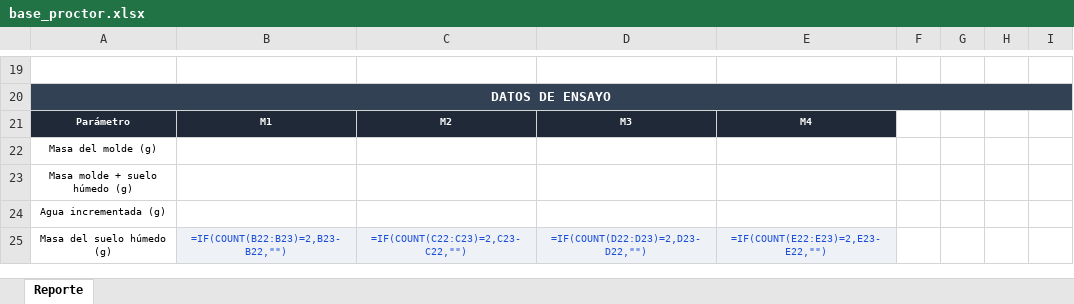
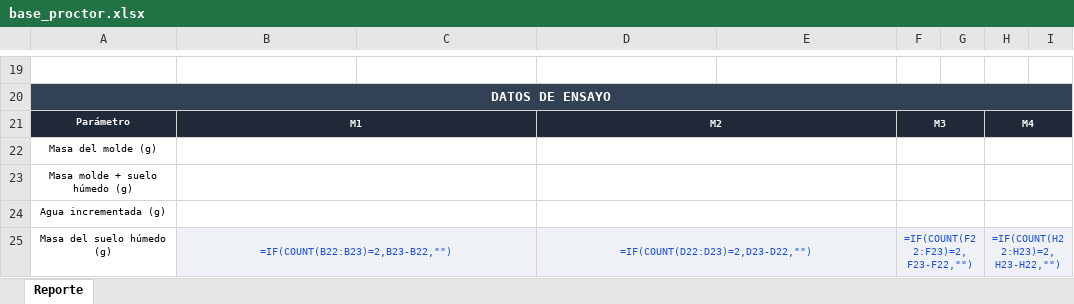
Before and after one commit to geoportal291/Geoportal_GRTC, an Excel workbook: backend/templates/base/base_proctor.xlsx, sheet Reporte, drawn as a sheet; only a part is shown, gaps mark what is left out; values as stored, in another font and other column widths than the file's, no borders; formulas without a stored value are shown as written; charts and pictures not drawn; the diff covers the shown part only; the diff names each change by its address in the sheet, - before the commit and + after, or states it on an @@ line.

Commit message:
Tablas y bandas encuadradas en los informes Excel
- Proctor: DATOS DE ENSAYO y CÁLCULO DE LA HUMEDAD a ancho completo
  (M1-M4 distribuidas en pares de columnas hasta la columna I, como el
  PDF); cajas MDS/OCH a ancho completo
- Límites: bandas de sección al ancho exacto de su tabla (LL A:D,
  LP/HN A:C) y cajas de resultado alineadas a su tabla
- Granulometría: banda TAMIZADO al ancho de la tabla de tamices (A:F)

```diff
--- a/backend/templates/base/base_proctor.xlsx (sheet Reporte)
+++ b/backend/templates/base/base_proctor.xlsx (sheet Reporte)
+B21:C21 merged
-C21: M2
+C21: (empty)
-D21: M3
+D21: M2
+D21:E21 merged
-E21: M4
+E21: (empty)
-F21: (empty)
+F21: M3
-F21:I21 fill: none
+F21:I21 fill: #1F2937
+F21:G21 merged
-H21: (empty)
+H21: M4
+H21:I21 merged
+B22:C22 merged
+D22:E22 merged
+F22:G22 merged
+H22:I22 merged
+B23:C23 merged
+D23:E23 merged
+F23:G23 merged
+H23:I23 merged
+B24:C24 merged
+D24:E24 merged
+F24:G24 merged
+H24:I24 merged
+B25:C25 merged
-C25: =IF(COUNT(C22:C23)=2,C23-C22,"")
+C25: (empty)
+D25:E25 merged
-E25: =IF(COUNT(E22:E23)=2,E23-E22,"")
+E25: (empty)
-F25: (empty)
+F25: =IF(COUNT(F22:F23)=2,F23-F22,"")
-F25:I25 fill: none
+F25:I25 fill: #EEF2F7
+F25:G25 merged
-H25: (empty)
+H25: =IF(COUNT(H22:H23)=2,H23-H22,"")
+H25:I25 merged
```
Also changed, not shown: 29 edited cells, cell formats and merged cells elsewhere in this sheet, backend/templates/base/base_granulometria.xlsx, backend/templates/base/base_limites.xlsx, 6 other files.
